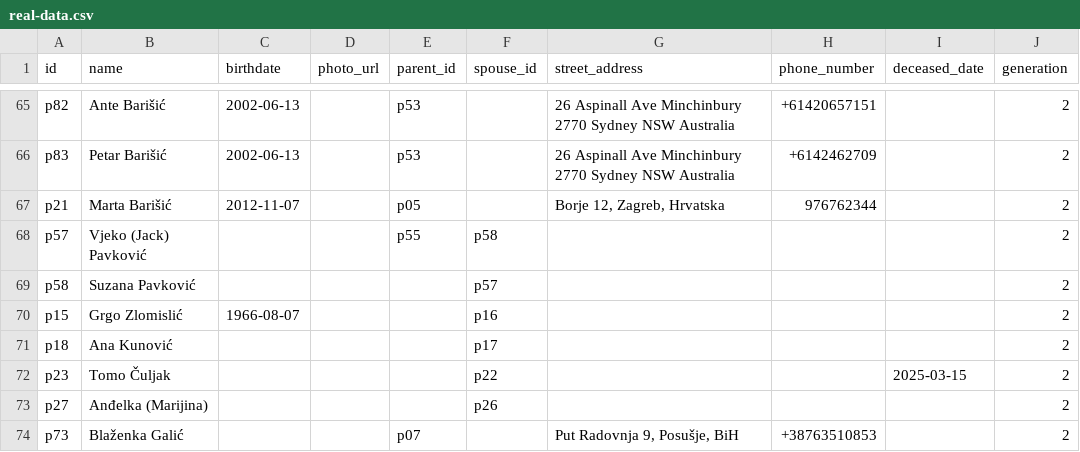
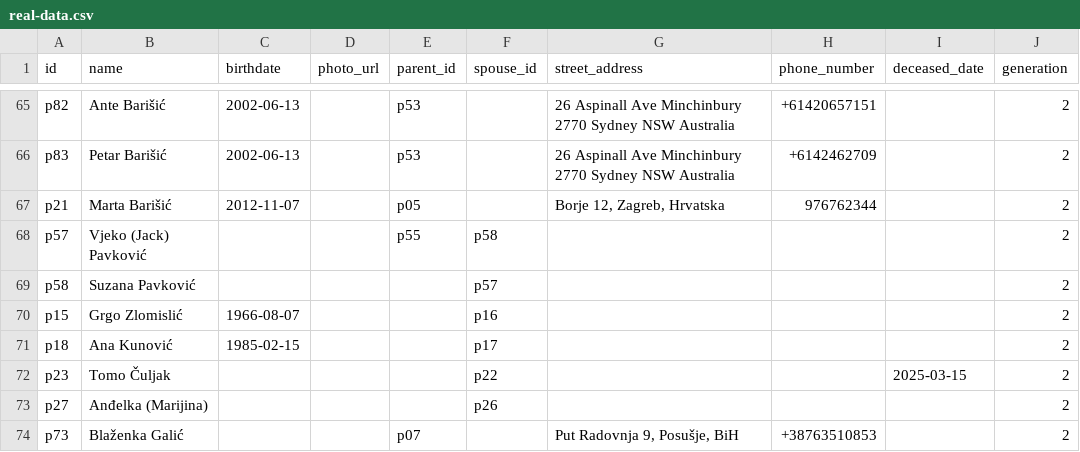
Before and after one commit to abarisic86/obiteljsko-stablo, a CSV file: public/real-data.csv, drawn as a sheet; only a part is shown, gaps mark what is left out.

Commit message:
Update Ana Kunović's entry in real-data.csv to include birthdate information.

```diff
--- a/public/real-data.csv
+++ b/public/real-data.csv
@@ -70,3 +70,3 @@ p58,Suzana Pavković,,,,p57,,,,2
 p15,Grgo Zlomislić,1966-08-07,,,p16,,,,2
-p18,Ana Kunović,,,,p17,,,,2
+p18,Ana Kunović,1985-02-15,,,p17,,,,2
 p23,Tomo Čuljak,,,,p22,,,2025-03-15,2
```
